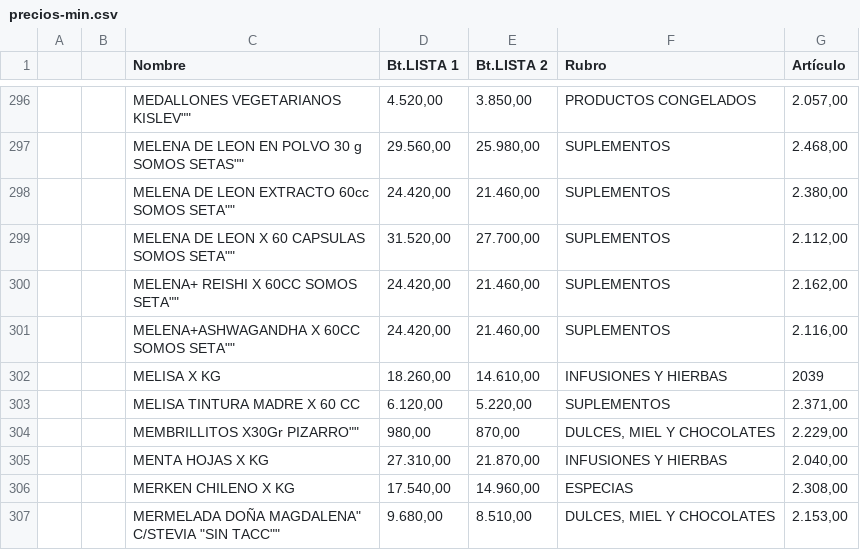
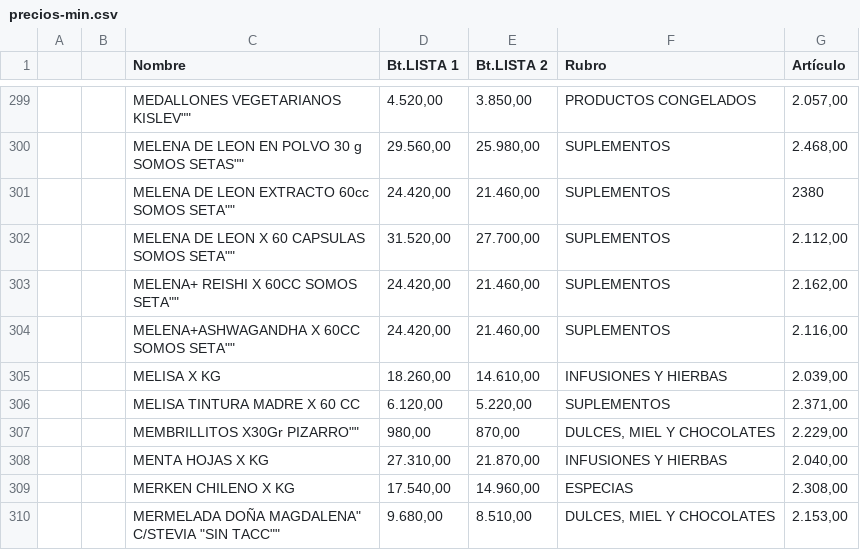
Before and after one commit to paladear/paladeartienda, a CSV file: precios-min.csv, drawn as a sheet; only a part is shown, gaps mark what is left out; the diff covers the shown part only.

```diff
--- a/precios-min.csv
+++ b/precios-min.csv
@@ -297,3 +300,3 @@
 ,,"MELENA DE LEON EN POLVO 30 g SOMOS SETAS""""","29.560,00","25.980,00",SUPLEMENTOS,"2.468,00"
-,,"MELENA DE LEON EXTRACTO 60cc SOMOS SETA""""","24.420,00","21.460,00",SUPLEMENTOS,"2.380,00"
+,,"MELENA DE LEON EXTRACTO 60cc SOMOS SETA""""","24.420,00","21.460,00",SUPLEMENTOS,2380
 ,,"MELENA DE LEON X 60 CAPSULAS SOMOS SETA""""","31.520,00","27.700,00",SUPLEMENTOS,"2.112,00"
@@ -301,3 +304,3 @@
 ,,"MELENA+ASHWAGANDHA X 60CC SOMOS SETA""""","24.420,00","21.460,00",SUPLEMENTOS,"2.116,00"
-,,MELISA X KG,"18.260,00","14.610,00",INFUSIONES Y HIERBAS,2039
+,,MELISA X KG,"18.260,00","14.610,00",INFUSIONES Y HIERBAS,"2.039,00"
 ,,MELISA TINTURA MADRE X 60 CC,"6.120,00","5.220,00",SUPLEMENTOS,"2.371,00"
```
Also changed, not shown: 3 added rows and 10 edited cells elsewhere in this file, info-min.csv, 2 other files.
